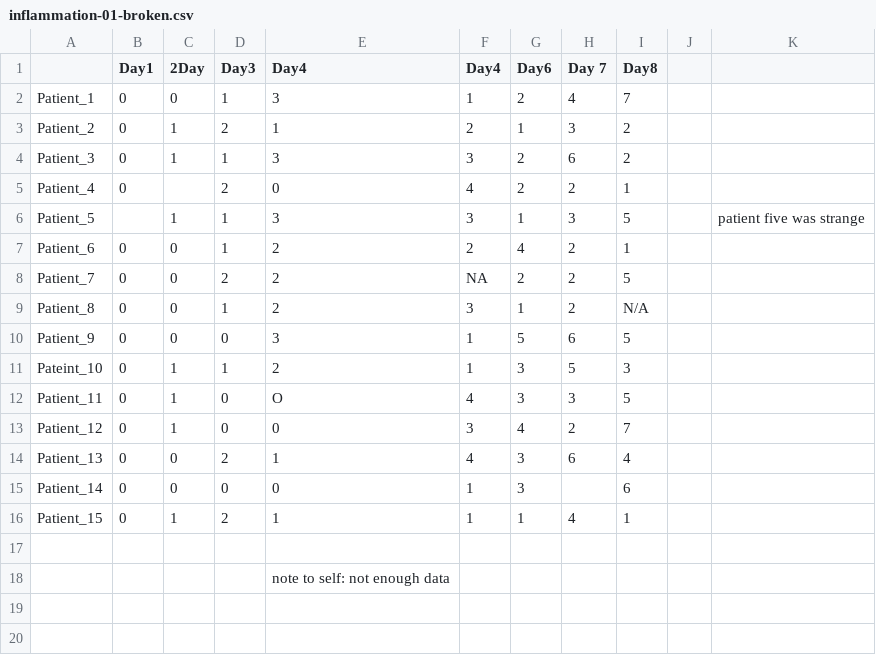
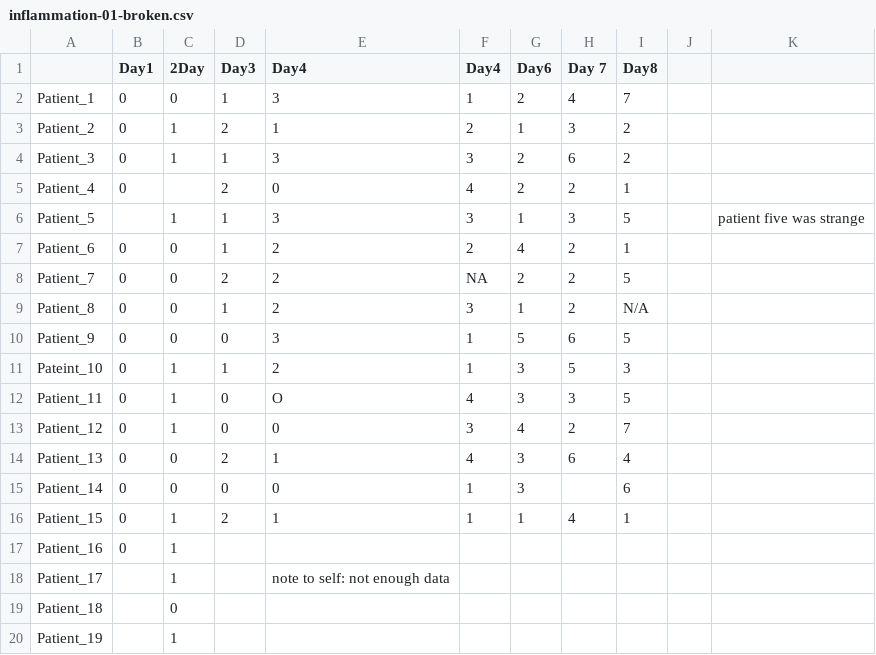
Before and after one commit to nlbarger/2014-06-16-davis, a CSV file: Lannister_Group/Day_01_Monday/01_Morning/data/inflammation-01-broken.csv, drawn as a sheet.

Commit message:
First two novice lessons (00 and 01) finished, and bad data updated

```diff
--- a/Lannister_Group/Day_01_Monday/01_Morning/data/inflammation-01-broken.csv
+++ b/Lannister_Group/Day_01_Monday/01_Morning/data/inflammation-01-broken.csv
@@ -16,3 +16,5 @@ Patient_14,0,0,0,0,1,3,,6,,
 Patient_15,0,1,2,1,1,1,4,1,,
-,,,,,,,,,,
-,,,,note to self: not enough data,,,,,,
+Patient_16,0,1,,,,,,,,
+Patient_17,,1,,note to self: not enough data,,,,,,
+Patient_18,,0,,,,,,,,
+Patient_19,,1,,,,,,,,
```
Also changed, not shown: Lannister_Group/Day_01_Monday/02_Morning/data/inflammation-01-broken.csv, Lannister_Group/Day_01_Monday/03_Afternoon/data/inflammation-01-broken.csv, 4 other files.
